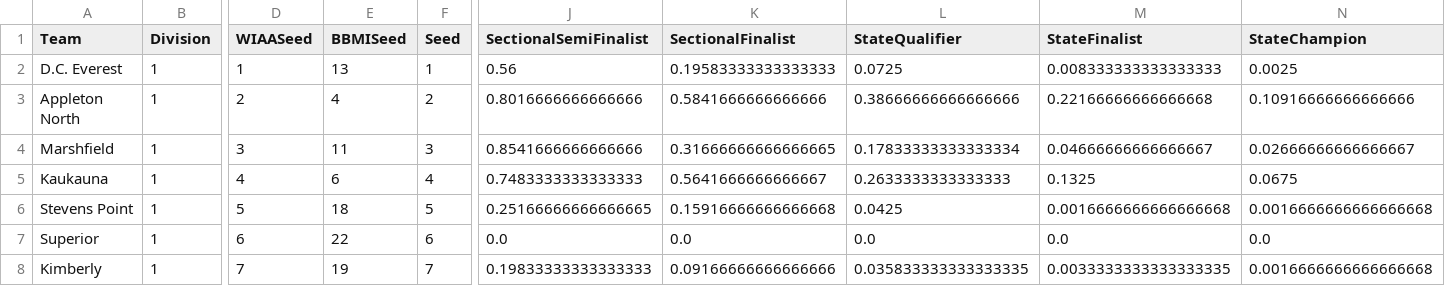
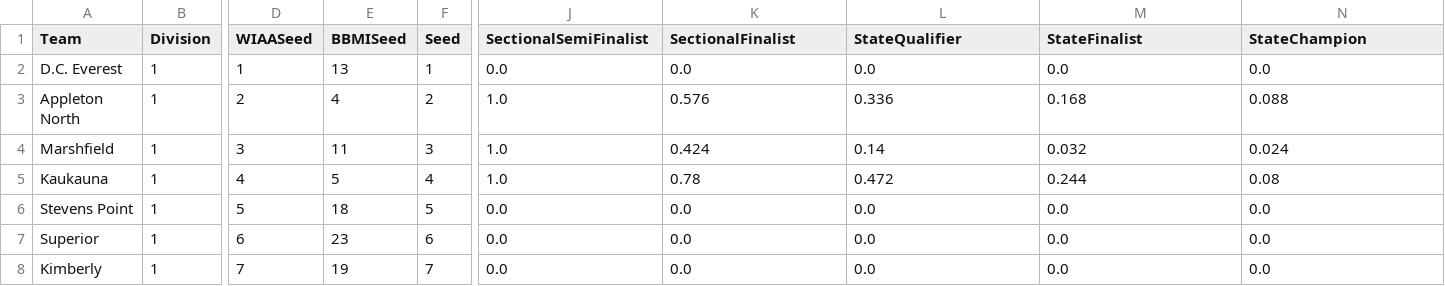
Before and after one commit to andrewbrantner-wq/bbmi, a CSV file: src/data/wiaa-seeding/wiaa-d1-bracket.csv, drawn as a sheet; only a part is shown, gaps mark what is left out; the diff covers the shown part only; the diff names each change by its address in the sheet, - before the commit and + after, or states it on an @@ line.

```diff
--- a/src/data/wiaa-seeding/wiaa-d1-bracket.csv
+++ b/src/data/wiaa-seeding/wiaa-d1-bracket.csv
-J2 (SectionalSemiFinalist): 0.56
+J2 (SectionalSemiFinalist): 0.0
-K2 (SectionalFinalist): 0.19583333333333333
+K2 (SectionalFinalist): 0.0
-L2 (StateQualifier): 0.0725
+L2 (StateQualifier): 0.0
-M2 (StateFinalist): 0.008333333333333333
+M2 (StateFinalist): 0.0
-N2 (StateChampion): 0.0025
+N2 (StateChampion): 0.0
-J3 (SectionalSemiFinalist): 0.8016666666666666
+J3 (SectionalSemiFinalist): 1.0
-K3 (SectionalFinalist): 0.5841666666666666
+K3 (SectionalFinalist): 0.576
-L3 (StateQualifier): 0.38666666666666666
+L3 (StateQualifier): 0.336
-M3 (StateFinalist): 0.22166666666666668
+M3 (StateFinalist): 0.168
-N3 (StateChampion): 0.10916666666666666
+N3 (StateChampion): 0.088
-J4 (SectionalSemiFinalist): 0.8541666666666666
+J4 (SectionalSemiFinalist): 1.0
-K4 (SectionalFinalist): 0.31666666666666665
+K4 (SectionalFinalist): 0.424
-L4 (StateQualifier): 0.17833333333333334
+L4 (StateQualifier): 0.14
-M4 (StateFinalist): 0.04666666666666667
+M4 (StateFinalist): 0.032
-N4 (StateChampion): 0.02666666666666667
+N4 (StateChampion): 0.024
-E5 (BBMISeed): 6
+E5 (BBMISeed): 5
-J5 (SectionalSemiFinalist): 0.7483333333333333
+J5 (SectionalSemiFinalist): 1.0
-K5 (SectionalFinalist): 0.5641666666666667
+K5 (SectionalFinalist): 0.78
-L5 (StateQualifier): 0.2633333333333333
+L5 (StateQualifier): 0.472
-M5 (StateFinalist): 0.1325
+M5 (StateFinalist): 0.244
-N5 (StateChampion): 0.0675
+N5 (StateChampion): 0.08
-J6 (SectionalSemiFinalist): 0.25166666666666665
+J6 (SectionalSemiFinalist): 0.0
-K6 (SectionalFinalist): 0.15916666666666668
+K6 (SectionalFinalist): 0.0
-L6 (StateQualifier): 0.0425
+L6 (StateQualifier): 0.0
-M6 (StateFinalist): 0.0016666666666666668
+M6 (StateFinalist): 0.0
-N6 (StateChampion): 0.0016666666666666668
+N6 (StateChampion): 0.0
-E7 (BBMISeed): 22
+E7 (BBMISeed): 23
-J8 (SectionalSemiFinalist): 0.19833333333333333
+J8 (SectionalSemiFinalist): 0.0
-K8 (SectionalFinalist): 0.09166666666666666
+K8 (SectionalFinalist): 0.0
-L8 (StateQualifier): 0.035833333333333335
+L8 (StateQualifier): 0.0
-M8 (StateFinalist): 0.0033333333333333335
+M8 (StateFinalist): 0.0
-N8 (StateChampion): 0.0016666666666666668
+N8 (StateChampion): 0.0
```
Also changed, not shown: 155 edited cells elsewhere in this file, src/data/wiaa-rankings/WIAArankings.csv, src/data/wiaa-seeding/wiaa-d2-bracket.csv, 15 other files.
